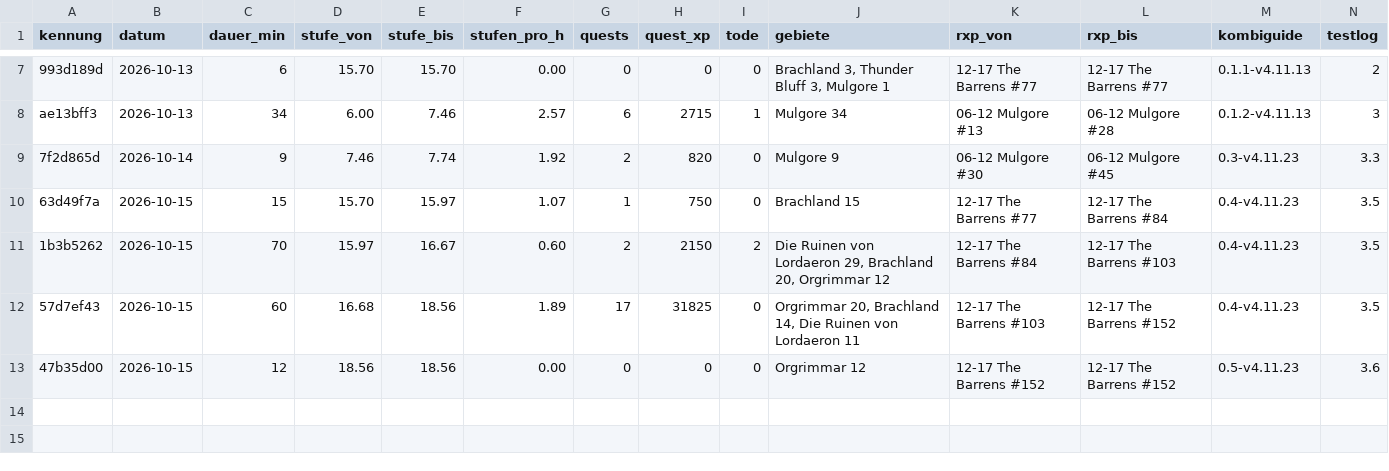
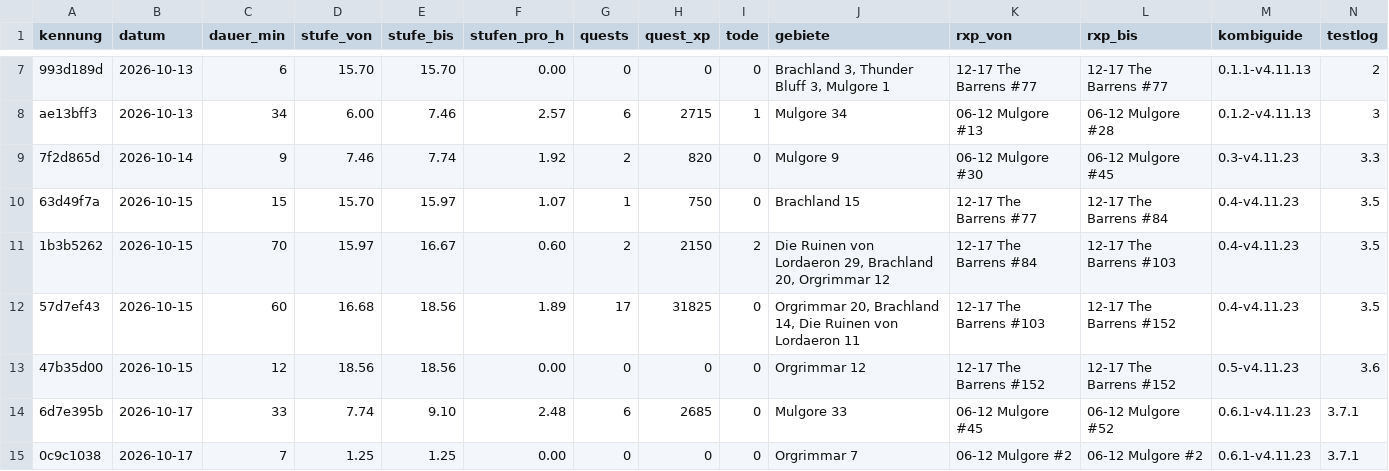
Before and after one commit to ludes88/wow-forever-kombiguide, a CSV file: data/spiel/sitzungen.csv, drawn as a sheet; only a part is shown, gaps mark what is left out.

```diff
--- a/data/spiel/sitzungen.csv
+++ b/data/spiel/sitzungen.csv
@@ -13 +13,3 @@ ae13bff3;2026-10-13;34;6.00;7.46;2.57;6;2715;1;Mulgore 34;06-12 Mulgore #13;06-1
 47b35d00;2026-10-15;12;18.56;18.56;0.00;0;0;0;Orgrimmar 12;12-17 The Barrens #152;12-17 The Barrens #152;0.5-v4.11.23;3.6
+6d7e395b;2026-10-17;33;7.74;9.10;2.48;6;2685;0;Mulgore 33;06-12 Mulgore #45;06-12 Mulgore #52;0.6.1-v4.11.23;3.7.1
+0c9c1038;2026-10-17;7;1.25;1.25;0.00;0;0;0;Orgrimmar 7;06-12 Mulgore #2;06-12 Mulgore #2;0.6.1-v4.11.23;3.7.1
```
Also changed, not shown: data/spiel/gebiete.csv, 15 other files.
